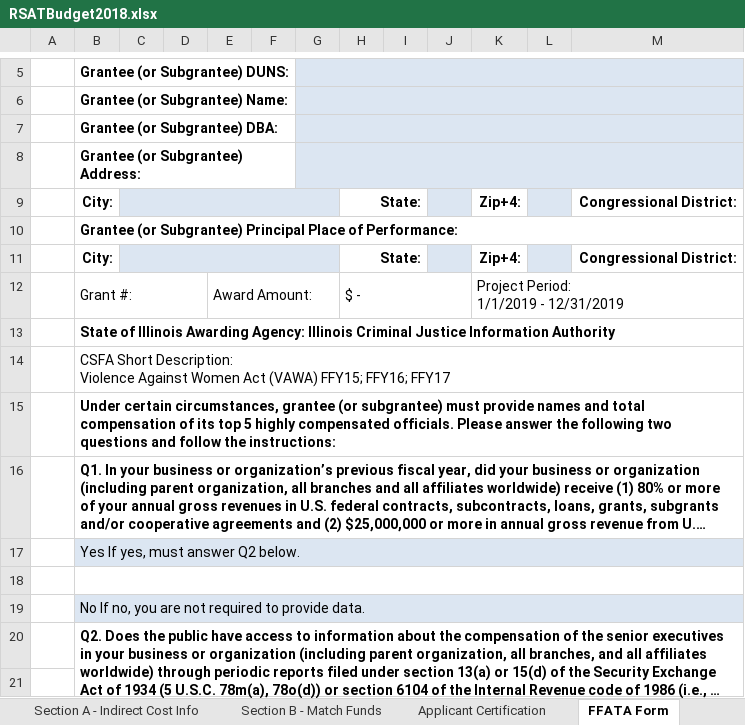
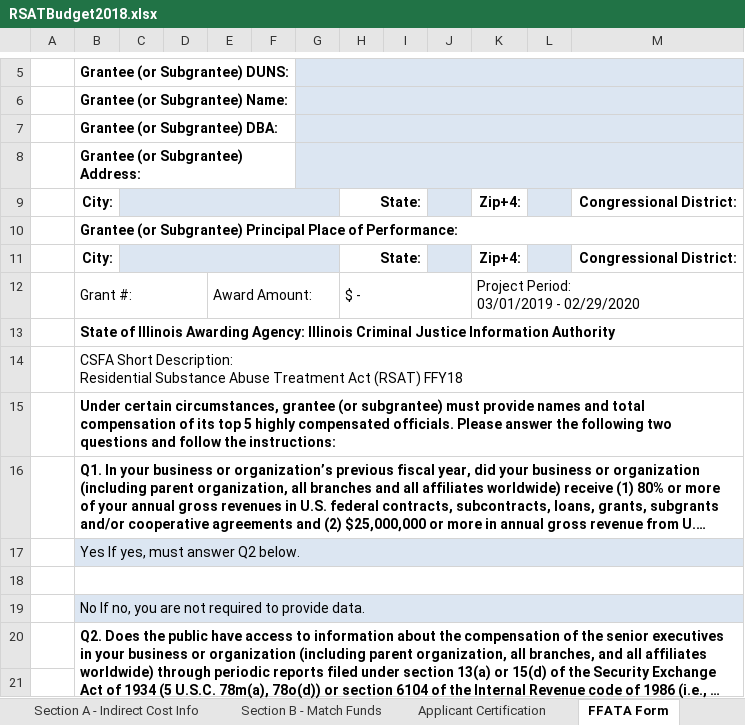
Before and after one commit to ICJIA/icjia-gata, an Excel workbook: static/grants/20181102rsatmat/RSATBudget2018.xlsx, sheet FFATA Form, drawn as a sheet; only a part is shown, gaps mark what is left out; long unchanged cells end in …; values as stored, in another font and other column widths than the file's, no borders; charts and pictures not drawn; ↵ is a line break in a cell; the diff names each change by its address in the sheet, - before the commit and + after, or states it on an @@ line.

```diff
--- a/static/grants/20181102rsatmat/RSATBudget2018.xlsx (sheet FFATA Form)
+++ b/static/grants/20181102rsatmat/RSATBudget2018.xlsx (sheet FFATA Form)
-K12: Project Period: ↵ 1/1/2019 - 12/31/2019
+K12: Project Period: ↵ 03/01/2019 - 02/29/2020
-B14: …Short Description: ↵ Violence Against Women Act (VAWA) FFY15; FFY16; FFY17
+B14: …Short Description: ↵ Residential Substance Abuse Treatment Act (RSAT) FFY18
```
Also changed, not shown: sheet Applicant Certification, sheet Agency Approval, sheet Section B - Match Funds, sheet Section A - ICJIA Funds, 3 other files.
